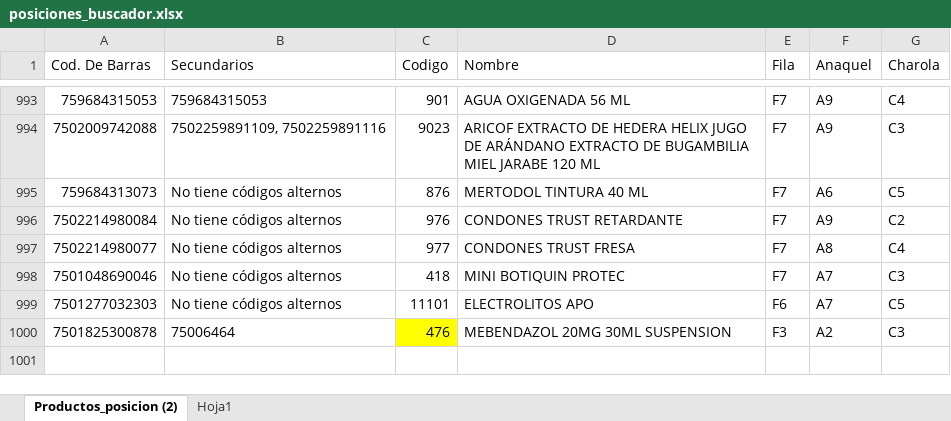
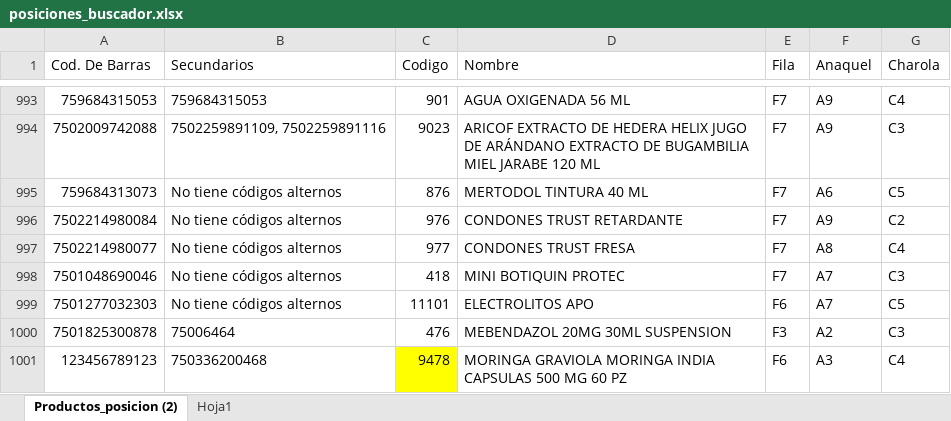
Before and after one commit to retana1885/buscador, an Excel workbook: posiciones_buscador.xlsx, sheet Productos_posicion (2), drawn as a sheet; only a part is shown, gaps mark what is left out; values as stored, in another font and other column widths than the file's, no borders; table styles not drawn; the diff names each change by its address in the sheet, - before the commit and + after, or states it on an @@ line.

Commit message:
Add files via upload

```diff
--- a/posiciones_buscador.xlsx (sheet Productos_posicion (2))
+++ b/posiciones_buscador.xlsx (sheet Productos_posicion (2))
-C1000 fill: #FFFF00
+C1000 fill: none
+row 1001: 123456789123 | 750336200468 | 9478 | MORINGA GRAVIOLA MORINGA INDIA CAPSULAS 500 MG 60 PZ | F6 | A3 | C4
```
